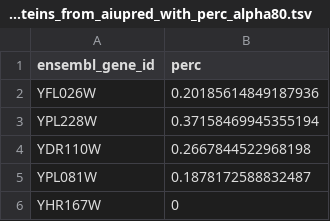
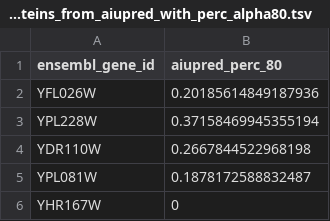
Before and after one commit to tolgatabanli/IDPs_under_Heatshock, a TSV file: IDP decisions/all_proteins_from_aiupred_with_perc_alpha80.tsv, drawn as a sheet; only a part is shown.

```diff
--- a/IDP decisions/all_proteins_from_aiupred_with_perc_alpha80.tsv
+++ b/IDP decisions/all_proteins_from_aiupred_with_perc_alpha80.tsv
@@ -1,2 +1,2 @@
-ensembl_gene_id	perc
+ensembl_gene_id	aiupred_perc_80
 YFL026W	0.20185614849187936
```
Also changed, not shown: IDP decisions/all_proteins_from_aiupred_with_mode.tsv, IDP decisions/all_proteins_from_aiupred_with_perc_alpha50.tsv, 51 other files.
